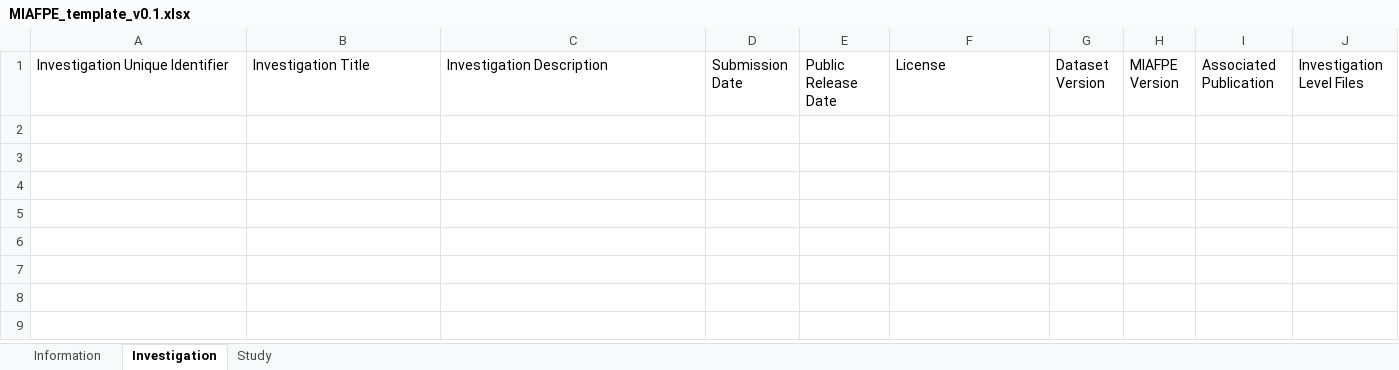
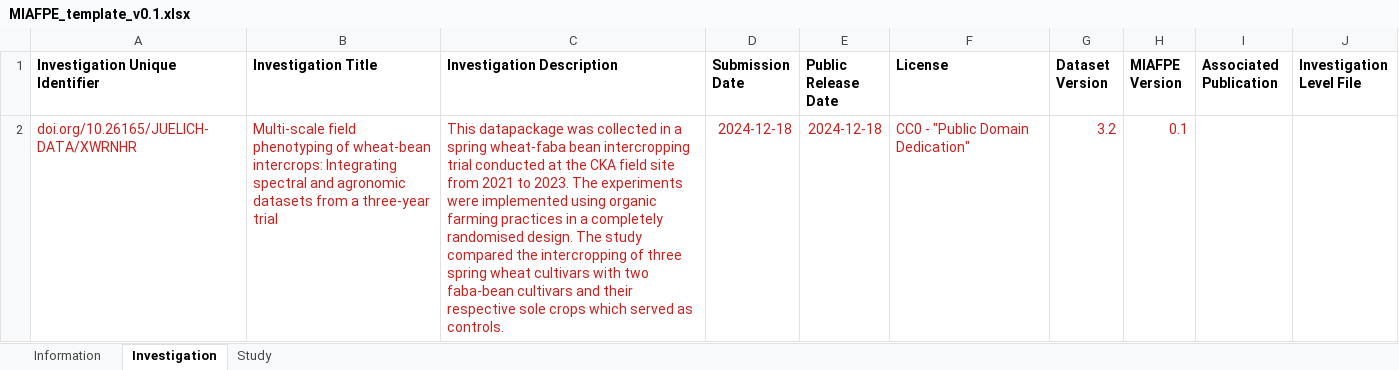
Before and after one commit to gryvity/MIAFPE, an Excel workbook: metadata/MIAFPE/MIAFPE_template_v0.1.xlsx, sheet Investigation, drawn as a sheet; values as stored, in another font and other column widths than the file's, no borders; the diff names each change by its address in the sheet, - before the commit and + after, or states it on an @@ line.

```diff
--- a/metadata/MIAFPE/MIAFPE_template_v0.1.xlsx (sheet Investigation)
+++ b/metadata/MIAFPE/MIAFPE_template_v0.1.xlsx (sheet Investigation)
-A1:J1 bold: off
+A1:J1 bold: on
-J1: Investigation Level Files
+J1: Investigation Level File
+row 2: doi.org/10.26165/JUELICH-DATA/XWRNHR | Multi-scale field phenotyping of wheat-bean intercrops: Integrating spectral and agronomic datasets from a three-year trial | This datapackage was collected in a spring wheat-faba bean intercropping trial conducted at the CKA field site from 2021 to 2023. The experiments were implemented using organic farming practices in a completely randomised design. The study compared the intercropping of three spring wheat cultivars with two faba-bean cultivars and their respective sole crops which served as controls. | 2024-12-18 | 2024-12-18 | CC0 - "Public Domain Dedication" | 3.2 | 0.1
```
Also changed, not shown: sheet Study, sheet Information, 2 other files.
